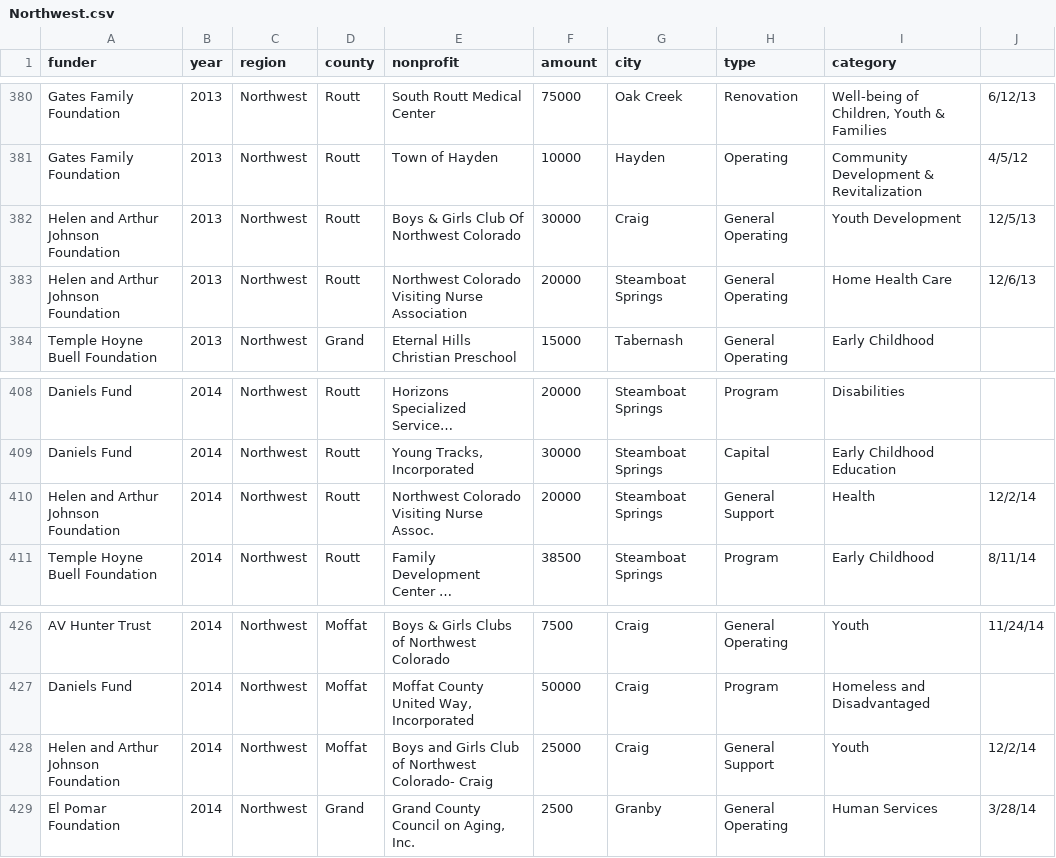
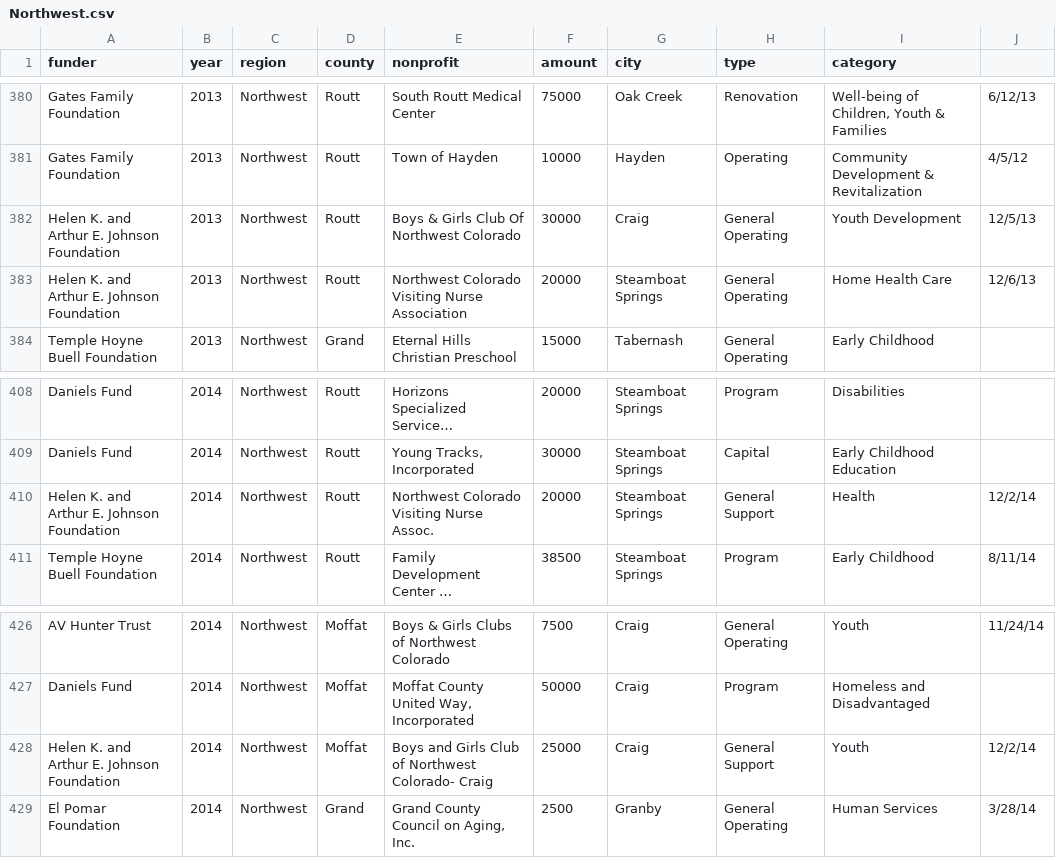
Before and after one commit to chelm/cbc_map, a CSV file: 2015/data/Northwest.csv, drawn as a sheet; only a part is shown, gaps mark what is left out; long unchanged cells end in …; the diff names each change by its address in the sheet, - before the commit and + after, or states it on an @@ line.

```diff
--- a/2015/data/Northwest.csv
+++ b/2015/data/Northwest.csv
-A382:A383 (funder): Helen and Arthur Johnson Foundation
+A382:A383 (funder): Helen K. and Arthur E. Johnson Foundation
-A410 (funder): Helen and Arthur Johnson Foundation
+A410 (funder): Helen K. and Arthur E. Johnson Foundation
-A428 (funder): Helen and Arthur Johnson Foundation
+A428 (funder): Helen K. and Arthur E. Johnson Foundation
```
Also changed, not shown: 2015/data/Heart of Colorado.csv, 2015/data/Northeast.csv, 7 other files.
